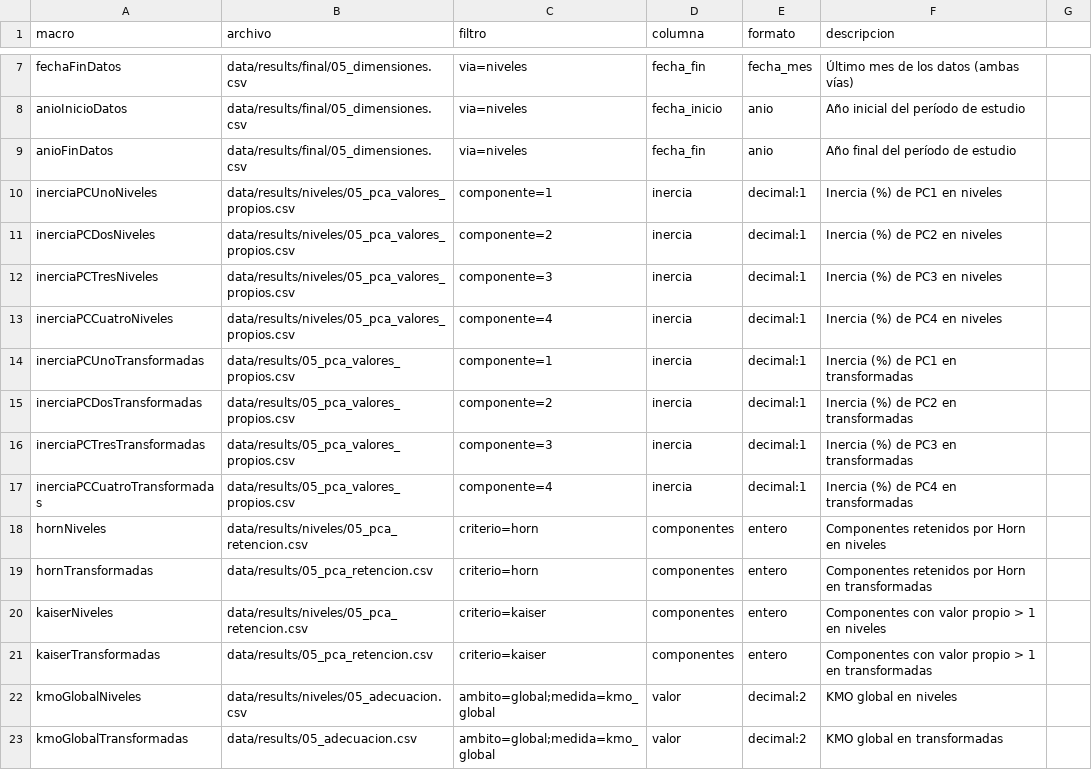
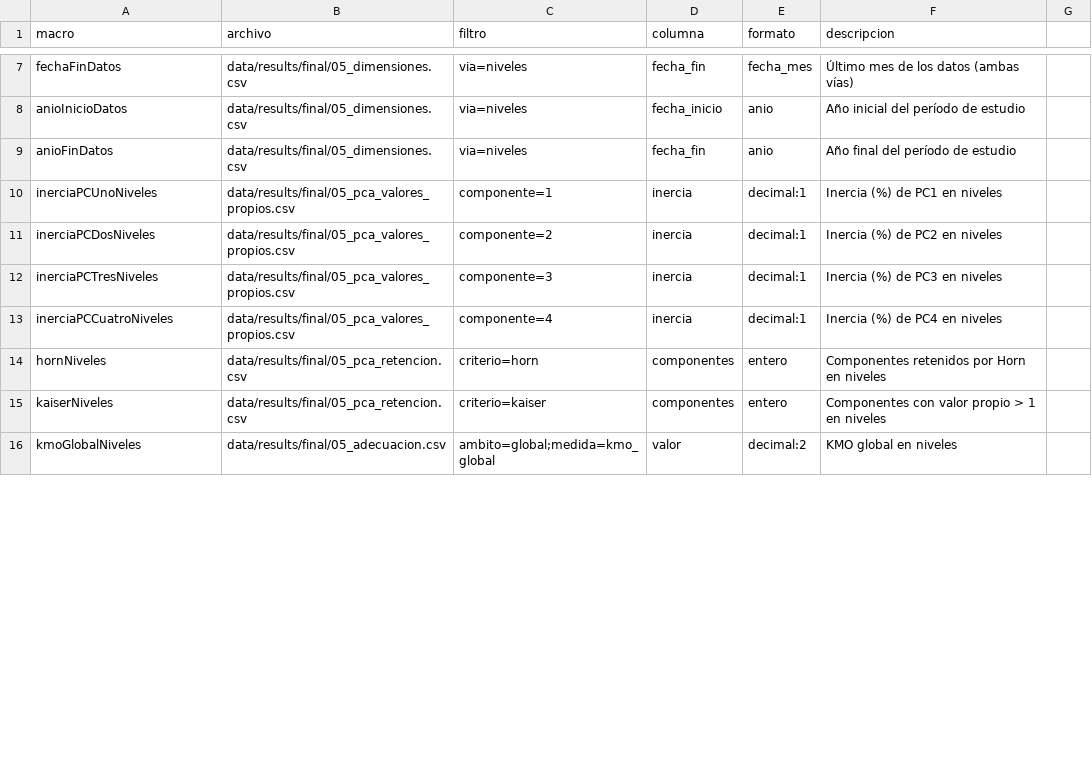
Before and after one commit to RobertoSam/Tesis-modelamiento-matematico, a CSV file: herramientas/cifras_mapa.csv, drawn as a sheet; only a part is shown, gaps mark what is left out; the diff covers the shown part only.

```diff
--- a/herramientas/cifras_mapa.csv
+++ b/herramientas/cifras_mapa.csv
@@ -9,15 +9,8 @@ anioInicioDatos,data/results/final/05_dimensiones.csv,via=niveles,fecha_inicio,a
 anioFinDatos,data/results/final/05_dimensiones.csv,via=niveles,fecha_fin,anio,Año final del período de estudio
-inerciaPCUnoNiveles,data/results/niveles/05_pca_valores_propios.csv,componente=1,inercia,decimal:1,Inercia (%) de PC1 en niveles
-inerciaPCDosNiveles,data/results/niveles/05_pca_valores_propios.csv,componente=2,inercia,decimal:1,Inercia (%) de PC2 en niveles
-inerciaPCTresNiveles,data/results/niveles/05_pca_valores_propios.csv,componente=3,inercia,decimal:1,Inercia (%) de PC3 en niveles
-inerciaPCCuatroNiveles,data/results/niveles/05_pca_valores_propios.csv,componente=4,inercia,decimal:1,Inercia (%) de PC4 en niveles
-inerciaPCUnoTransformadas,data/results/05_pca_valores_propios.csv,componente=1,inercia,decimal:1,Inercia (%) de PC1 en transformadas
-inerciaPCDosTransformadas,data/results/05_pca_valores_propios.csv,componente=2,inercia,decimal:1,Inercia (%) de PC2 en transformadas
-inerciaPCTresTransformadas,data/results/05_pca_valores_propios.csv,componente=3,inercia,decimal:1,Inercia (%) de PC3 en transformadas
-inerciaPCCuatroTransformadas,data/results/05_pca_valores_propios.csv,componente=4,inercia,decimal:1,Inercia (%) de PC4 en transformadas
-hornNiveles,data/results/niveles/05_pca_retencion.csv,criterio=horn,componentes,entero,Componentes retenidos por Horn en niveles
-hornTransformadas,data/results/05_pca_retencion.csv,criterio=horn,componentes,entero,Componentes retenidos por Horn en transformadas
-kaiserNiveles,data/results/niveles/05_pca_retencion.csv,criterio=kaiser,componentes,entero,Componentes con valor propio > 1 en niveles
-kaiserTransformadas,data/results/05_pca_retencion.csv,criterio=kaiser,componentes,entero,Componentes con valor propio > 1 en transformadas
-kmoGlobalNiveles,data/results/niveles/05_adecuacion.csv,ambito=global;medida=kmo_global,valor,decimal:2,KMO global en niveles
-kmoGlobalTransformadas,data/results/05_adecuacion.csv,ambito=global;medida=kmo_global,valor,decimal:2,KMO global en transformadas
+inerciaPCUnoNiveles,data/results/final/05_pca_valores_propios.csv,componente=1,inercia,decimal:1,Inercia (%) de PC1 en niveles
+inerciaPCDosNiveles,data/results/final/05_pca_valores_propios.csv,componente=2,inercia,decimal:1,Inercia (%) de PC2 en niveles
+inerciaPCTresNiveles,data/results/final/05_pca_valores_propios.csv,componente=3,inercia,decimal:1,Inercia (%) de PC3 en niveles
+inerciaPCCuatroNiveles,data/results/final/05_pca_valores_propios.csv,componente=4,inercia,decimal:1,Inercia (%) de PC4 en niveles
+hornNiveles,data/results/final/05_pca_retencion.csv,criterio=horn,componentes,entero,Componentes retenidos por Horn en niveles
+kaiserNiveles,data/results/final/05_pca_retencion.csv,criterio=kaiser,componentes,entero,Componentes con valor propio > 1 en niveles
+kmoGlobalNiveles,data/results/final/05_adecuacion.csv,ambito=global;medida=kmo_global,valor,decimal:2,KMO global en niveles
```
Also changed, not shown: 7 removed rows and 25 edited cells elsewhere in this file, 4 other files.
